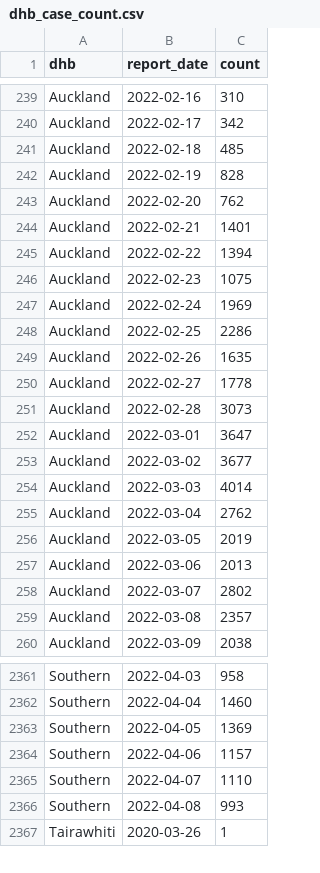
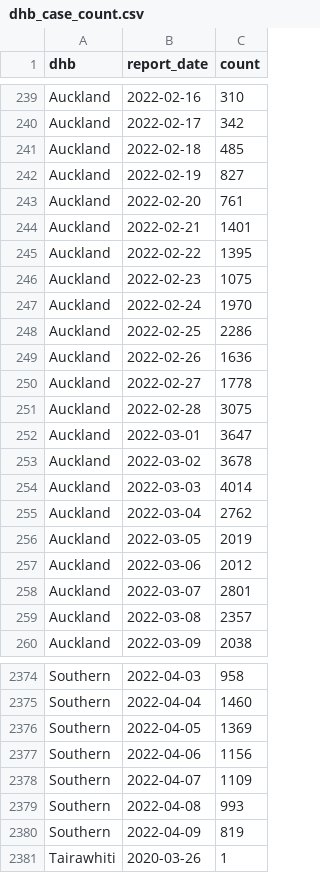
Before and after one commit to harkanwals/cdm, a CSV file: data/csvs/dhb_case_count.csv, drawn as a sheet; only a part is shown, gaps mark what is left out; the diff covers the shown part only.

```diff
--- a/data/csvs/dhb_case_count.csv
+++ b/data/csvs/dhb_case_count.csv
@@ -241,14 +241,14 @@ Auckland,2022-02-17,342
 Auckland,2022-02-18,485
-Auckland,2022-02-19,828
-Auckland,2022-02-20,762
+Auckland,2022-02-19,827
+Auckland,2022-02-20,761
 Auckland,2022-02-21,1401
-Auckland,2022-02-22,1394
+Auckland,2022-02-22,1395
 Auckland,2022-02-23,1075
-Auckland,2022-02-24,1969
+Auckland,2022-02-24,1970
 Auckland,2022-02-25,2286
-Auckland,2022-02-26,1635
+Auckland,2022-02-26,1636
 Auckland,2022-02-27,1778
-Auckland,2022-02-28,3073
+Auckland,2022-02-28,3075
 Auckland,2022-03-01,3647
-Auckland,2022-03-02,3677
+Auckland,2022-03-02,3678
 Auckland,2022-03-03,4014
@@ -256,4 +256,4 @@ Auckland,2022-03-04,2762
 Auckland,2022-03-05,2019
-Auckland,2022-03-06,2013
-Auckland,2022-03-07,2802
+Auckland,2022-03-06,2012
+Auckland,2022-03-07,2801
 Auckland,2022-03-08,2357
@@ -2363,5 +2376,6 @@ Southern,2022-04-04,1460
 Southern,2022-04-05,1369
-Southern,2022-04-06,1157
-Southern,2022-04-07,1110
+Southern,2022-04-06,1156
+Southern,2022-04-07,1109
 Southern,2022-04-08,993
+Southern,2022-04-09,819
 Tairawhiti,2020-03-26,1
```
Also changed, not shown: 21 added rows and 95 edited cells elsewhere in this file, 1 other file.
